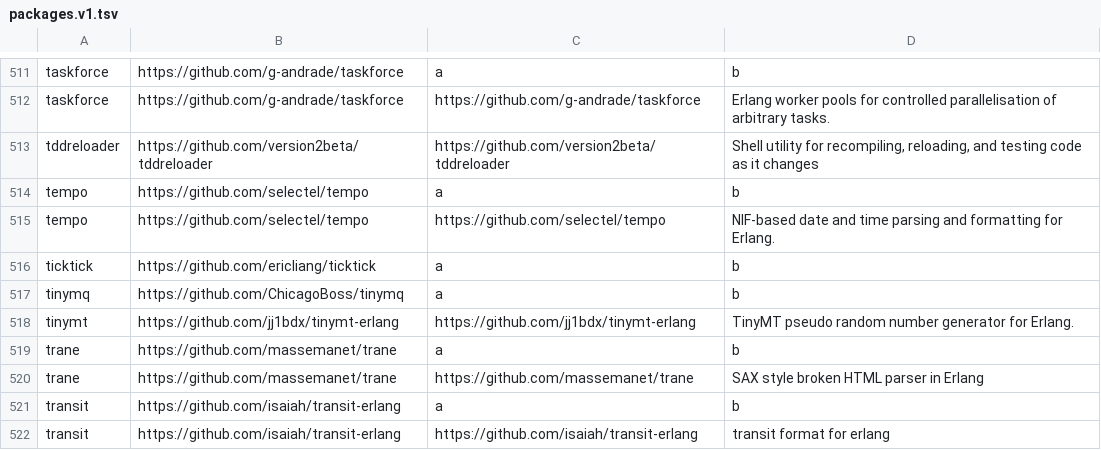
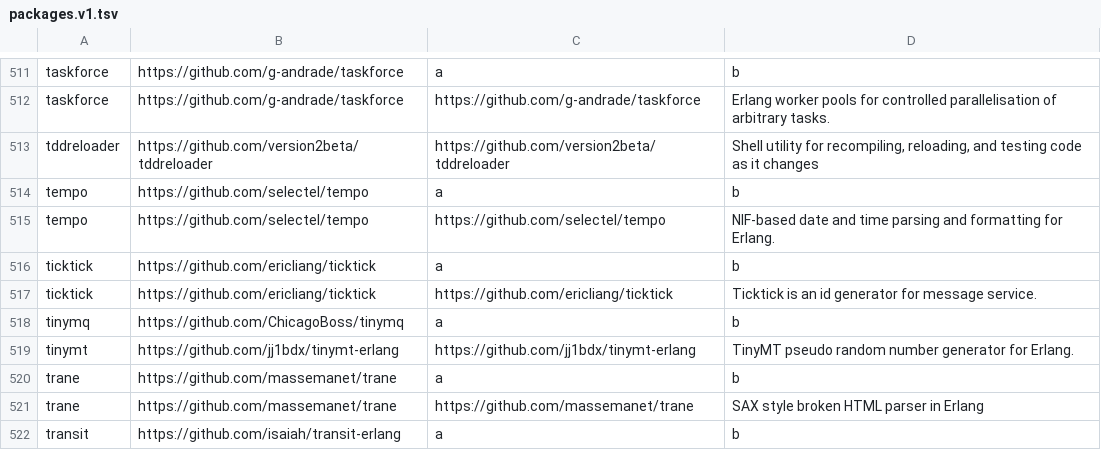
Before and after one commit to ninenines/erlang.mk, a TSV file: packages.v1.tsv, drawn as a sheet; only a part is shown, gaps mark what is left out; the shorter side is filled out with more unchanged rows; the diff names each change by its address in the sheet, - before the commit and + after, or states it on an @@ line.

```diff
--- a/packages.v1.tsv
+++ b/packages.v1.tsv
+row 517: ticktick | https://github.com/ericliang/ticktick | https://github.com/ericliang/ticktick | Ticktick is an id generator for message service.
```
Also changed, not shown: packages.v2.tsv, 1 other file.
